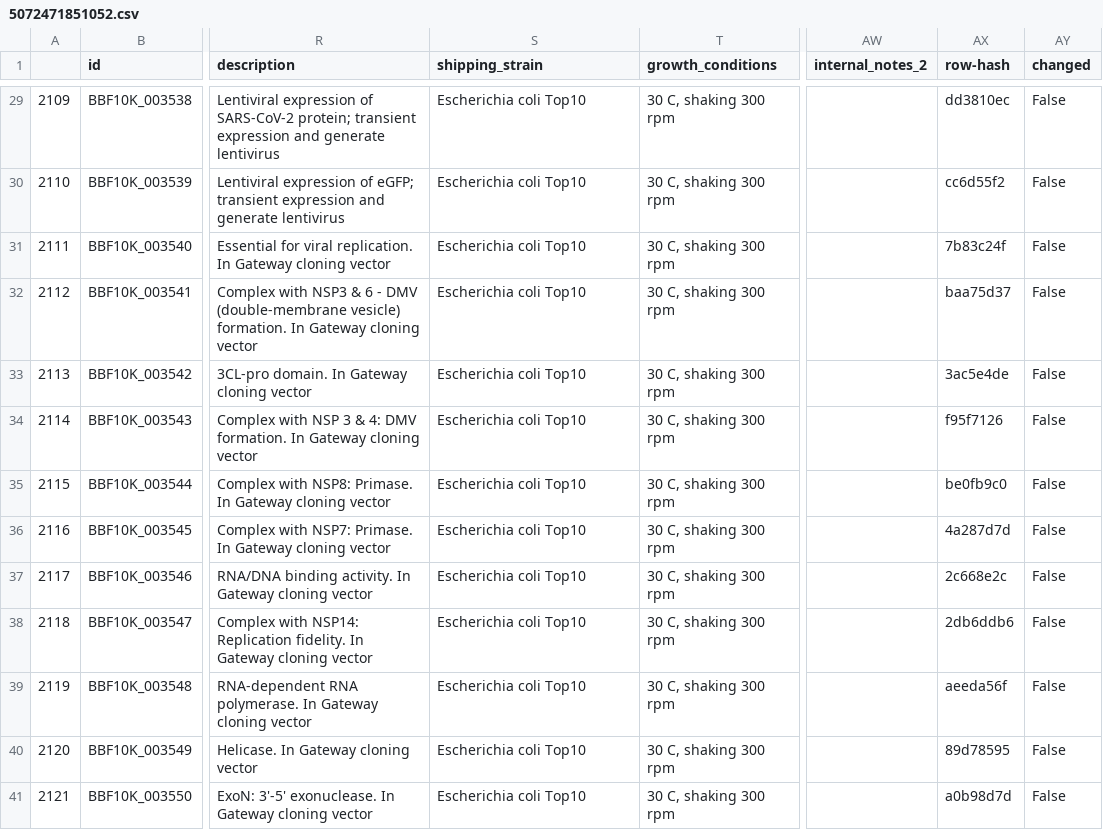
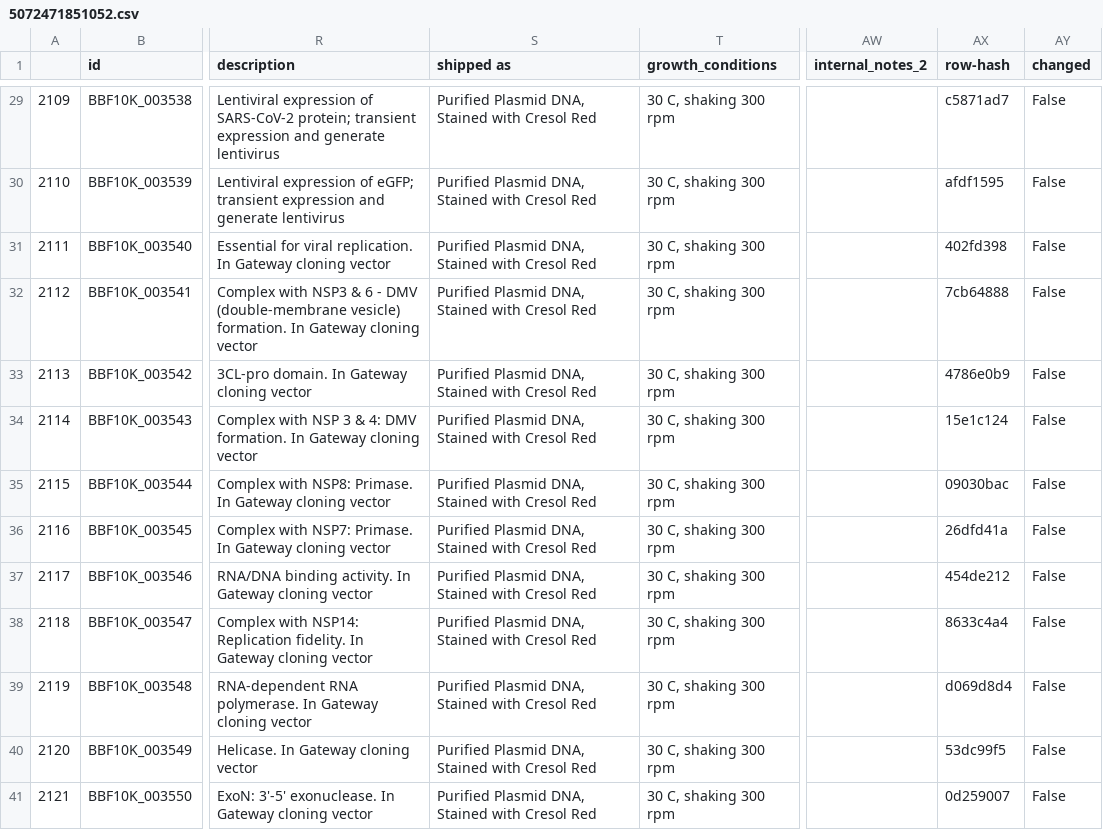
Before and after one commit to freegenes/genes-documentation, a CSV file: product-csvs/5072471851052.csv, drawn as a sheet; only a part is shown, gaps mark what is left out; the diff covers the shown part only; the diff names each change by its address in the sheet, - before the commit and + after, or states it on an @@ line.

```diff
--- a/product-csvs/5072471851052.csv
+++ b/product-csvs/5072471851052.csv
-S1: shipping_strain
+S1: shipped as
-S29:S41 (shipped as): Escherichia coli Top10
+S29:S41 (shipped as): Purified Plasmid DNA, Stained with Cresol Red
-AX29 (row-hash): dd3810ec
+AX29 (row-hash): c5871ad7
-AX30 (row-hash): cc6d55f2
+AX30 (row-hash): afdf1595
-AX31 (row-hash): 7b83c24f
+AX31 (row-hash): 402fd398
-AX32 (row-hash): baa75d37
+AX32 (row-hash): 7cb64888
-AX33 (row-hash): 3ac5e4de
+AX33 (row-hash): 4786e0b9
-AX34 (row-hash): f95f7126
+AX34 (row-hash): 15e1c124
-AX35 (row-hash): be0fb9c0
+AX35 (row-hash): 09030bac
-AX36 (row-hash): 4a287d7d
+AX36 (row-hash): 26dfd41a
-AX37 (row-hash): 2c668e2c
+AX37 (row-hash): 454de212
-AX38 (row-hash): 2db6ddb6
+AX38 (row-hash): 8633c4a4
-AX39 (row-hash): aeeda56f
+AX39 (row-hash): d069d8d4
-AX40 (row-hash): 89d78595
+AX40 (row-hash): 53dc99f5
-AX41 (row-hash): a0b98d7d
+AX41 (row-hash): 0d259007
```
Also changed, not shown: 80 edited cells elsewhere in this file, product-csvs/5025877196844.csv, product-csvs/5025887322156.csv, 21 other files.
